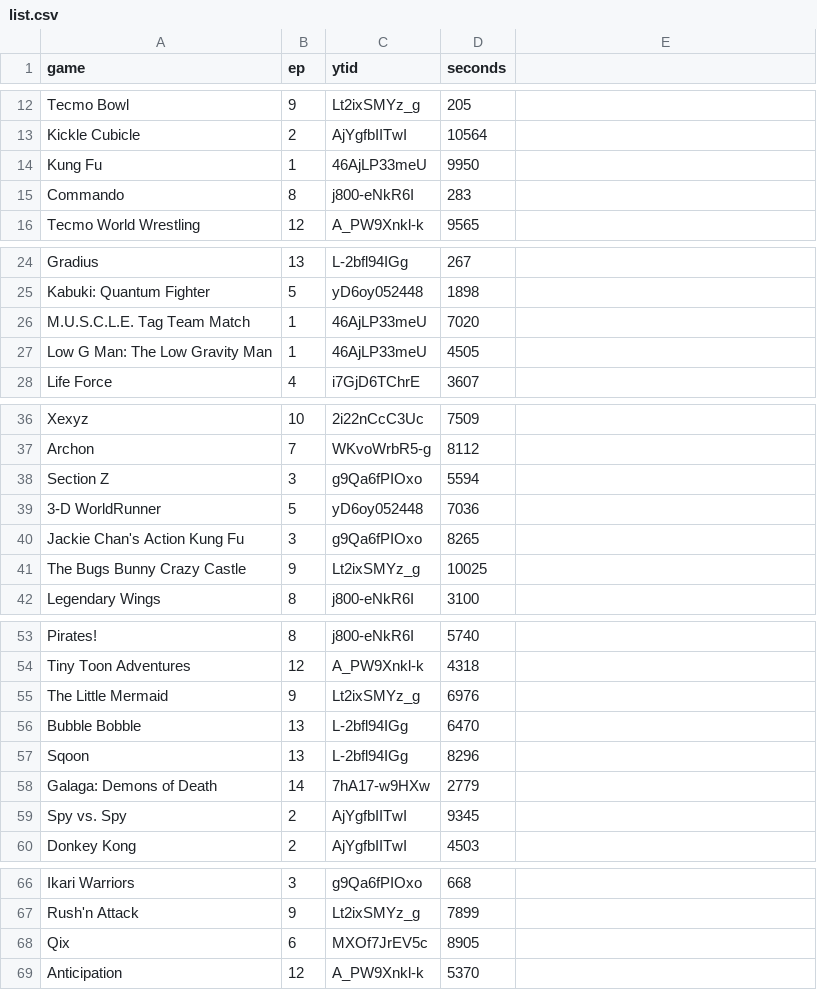
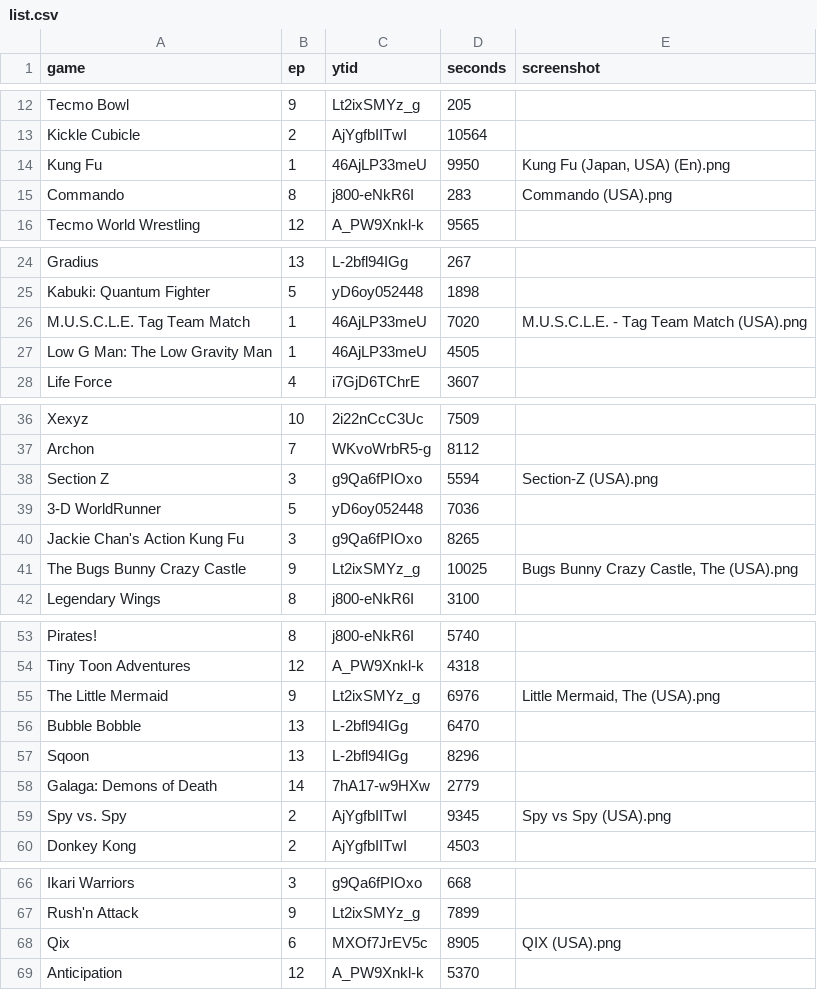
Before and after one commit to vNakamura/8bitnintendo-science, a CSV file: _data/list.csv, drawn as a sheet; only a part is shown, gaps mark what is left out; the diff covers the shown part only.

Commit message:
add title screens

```diff
--- a/_data/list.csv
+++ b/_data/list.csv
@@ -1 +1 @@
-game,ep,ytid,seconds
+game,ep,ytid,seconds,screenshot
@@ -13,4 +13,4 @@ Tecmo Bowl,9,Lt2ixSMYz_g,205
 Kickle Cubicle,2,AjYgfbIITwI,10564
-Kung Fu,1,46AjLP33meU,9950
-Commando,8,j800-eNkR6I,283
+Kung Fu,1,46AjLP33meU,9950,"Kung Fu (Japan, USA) (En).png"
+Commando,8,j800-eNkR6I,283,Commando (USA).png
 Tecmo World Wrestling,12,A_PW9Xnkl-k,9565
@@ -25,3 +25,3 @@ Gradius,13,L-2bfl94IGg,267
 Kabuki: Quantum Fighter,5,yD6oy052448,1898
-M.U.S.C.L.E. Tag Team Match,1,46AjLP33meU,7020
+M.U.S.C.L.E. Tag Team Match,1,46AjLP33meU,7020,"M.U.S.C.L.E. - Tag Team Match (USA).png"
 Low G Man: The Low Gravity Man,1,46AjLP33meU,4505
@@ -37,6 +37,6 @@ Xexyz,10,2i22nCcC3Uc,7509
 Archon,7,WKvoWrbR5-g,8112
-Section Z,3,g9Qa6fPIOxo,5594
+Section Z,3,g9Qa6fPIOxo,5594,Section-Z (USA).png
 3-D WorldRunner,5,yD6oy052448,7036
 Jackie Chan's Action Kung Fu,3,g9Qa6fPIOxo,8265
-The Bugs Bunny Crazy Castle,9,Lt2ixSMYz_g,10025
+The Bugs Bunny Crazy Castle,9,Lt2ixSMYz_g,10025,"Bugs Bunny Crazy Castle, The (USA).png"
 Legendary Wings,8,j800-eNkR6I,3100
@@ -54,3 +54,3 @@ Pirates!,8,j800-eNkR6I,5740
 Tiny Toon Adventures,12,A_PW9Xnkl-k,4318
-The Little Mermaid,9,Lt2ixSMYz_g,6976
+The Little Mermaid,9,Lt2ixSMYz_g,6976,"Little Mermaid, The (USA).png"
 Bubble Bobble,13,L-2bfl94IGg,6470
@@ -58,3 +58,3 @@ Sqoon,13,L-2bfl94IGg,8296
 Galaga: Demons of Death,14,7hA17-w9HXw,2779
-Spy vs. Spy,2,AjYgfbIITwI,9345
+Spy vs. Spy,2,AjYgfbIITwI,9345,Spy vs Spy (USA).png
 Donkey Kong,2,AjYgfbIITwI,4503
@@ -67,3 +67,3 @@ Ikari Warriors,3,g9Qa6fPIOxo,668
 Rush'n Attack,9,Lt2ixSMYz_g,7899
-Qix,6,MXOf7JrEV5c,8905
+Qix,6,MXOf7JrEV5c,8905,QIX (USA).png
 Anticipation,12,A_PW9Xnkl-k,5370
```
Also changed, not shown: 3 edited cells elsewhere in this file, 3 other files.
